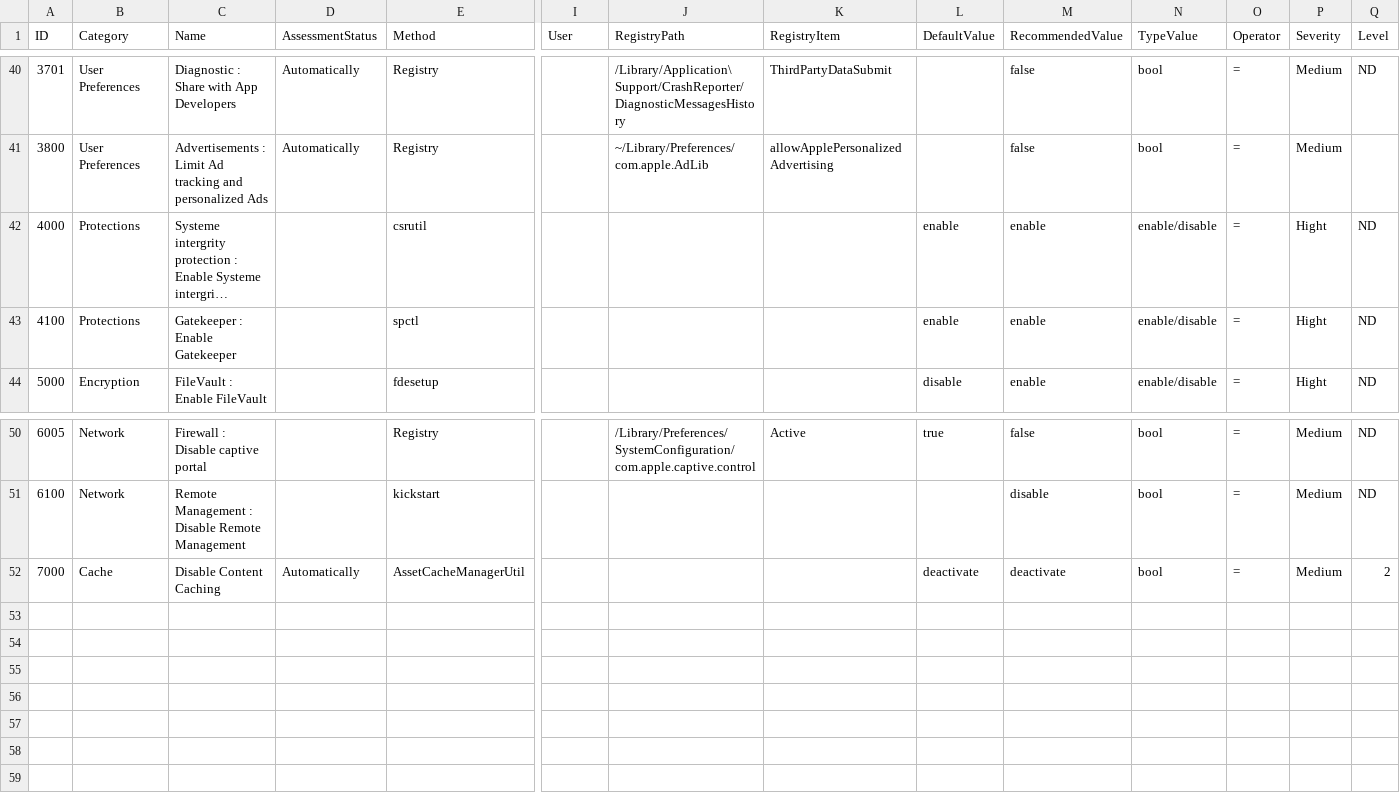
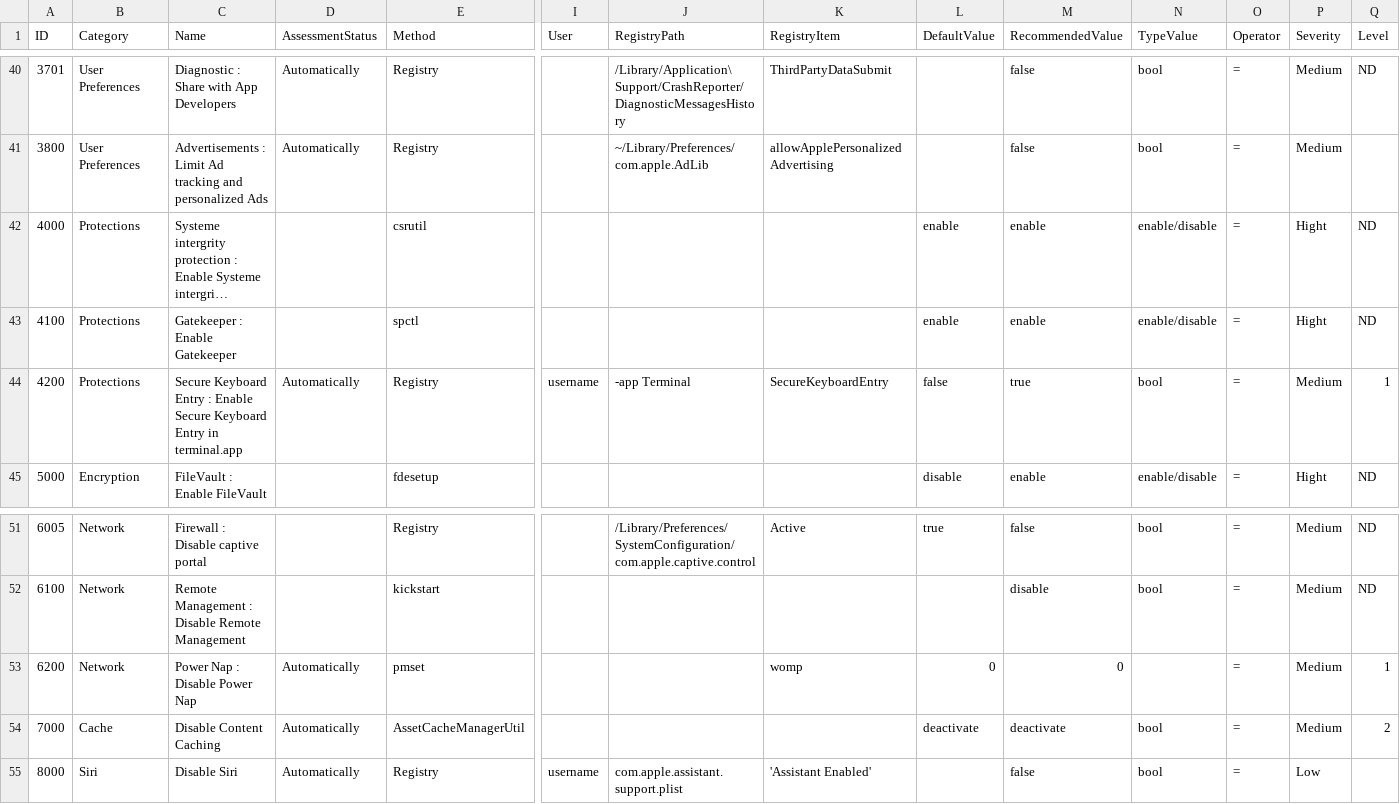
Before and after one commit to ataumo/macos_hardening, a CSV file: list.csv, drawn as a sheet; only a part is shown, gaps mark what is left out; long unchanged cells end in …; rows hold the shown columns only; the diff names each change by its address in the sheet, - before the commit and + after, or states it on an @@ line.

```diff
--- a/list.csv
+++ b/list.csv
+row 44: 4200 | Protections | Secure Keyboard Entry : Enable Secure Keyboard Entry in terminal.app | Automatically | Registry | username | -app Terminal | SecureKeyboardEntry | false | true | bool | = | Medium | 1
+row 53: 6200 | Network | Power Nap : Disable Power Nap | Automatically | pmset |  |  | womp | 0 | 0 |  | = | Medium | 1
+row 55: 8000 | Siri | Disable Siri | Automatically | Registry | username | com.apple.assistant.support.plist | 'Assistant Enabled' |  | false | bool | = | Low
```
Also changed, not shown: 1 other file.
